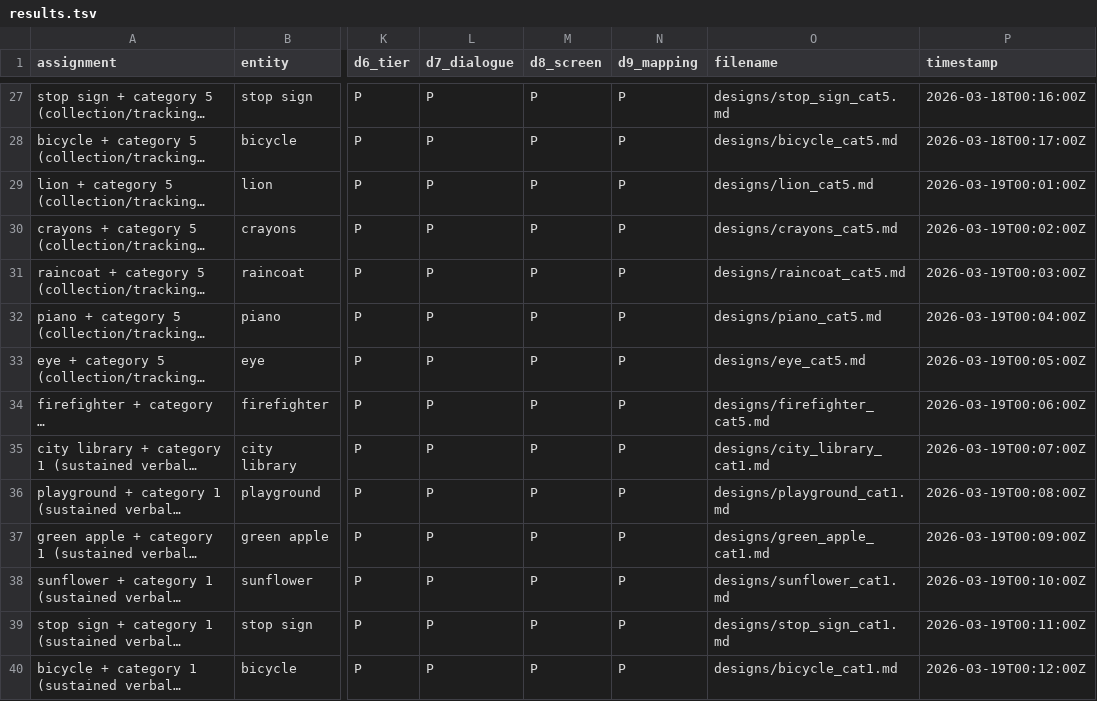
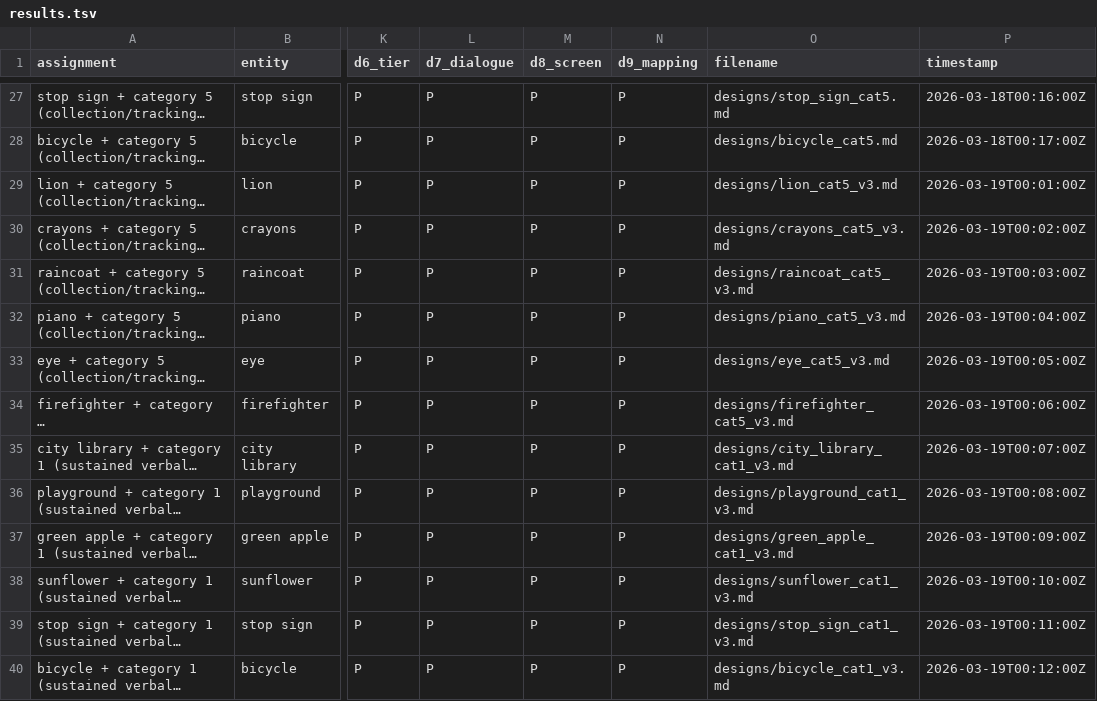
Before and after one commit to pharrellyhy/wonderlens-activity-autodesign, a TSV file: results.tsv, drawn as a sheet; only a part is shown, gaps mark what is left out; long unchanged cells end in …; the diff names each change by its address in the sheet, - before the commit and + after, or states it on an @@ line.

```diff
--- a/results.tsv
+++ b/results.tsv
-O29 (filename): designs/lion_cat5.md
+O29 (filename): designs/lion_cat5_v3.md
-O30 (filename): designs/crayons_cat5.md
+O30 (filename): designs/crayons_cat5_v3.md
-O31 (filename): designs/raincoat_cat5.md
+O31 (filename): designs/raincoat_cat5_v3.md
-O32 (filename): designs/piano_cat5.md
+O32 (filename): designs/piano_cat5_v3.md
-O33 (filename): designs/eye_cat5.md
+O33 (filename): designs/eye_cat5_v3.md
-O34 (filename): designs/firefighter_cat5.md
+O34 (filename): designs/firefighter_cat5_v3.md
-O35 (filename): designs/city_library_cat1.md
+O35 (filename): designs/city_library_cat1_v3.md
-O36 (filename): designs/playground_cat1.md
+O36 (filename): designs/playground_cat1_v3.md
-O37 (filename): designs/green_apple_cat1.md
+O37 (filename): designs/green_apple_cat1_v3.md
-O38 (filename): designs/sunflower_cat1.md
+O38 (filename): designs/sunflower_cat1_v3.md
-O39 (filename): designs/stop_sign_cat1.md
+O39 (filename): designs/stop_sign_cat1_v3.md
-O40 (filename): designs/bicycle_cat1.md
+O40 (filename): designs/bicycle_cat1_v3.md
```
Also changed, not shown: 12 other files.
